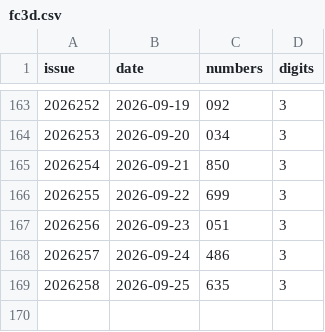
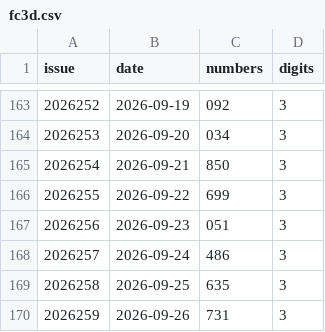
Before and after one commit to wzt0609/lottery-ai-top3, a CSV file: data/fc3d.csv, drawn as a sheet; only a part is shown, gaps mark what is left out.

```diff
--- a/data/fc3d.csv
+++ b/data/fc3d.csv
@@ -169 +169,2 @@ issue,date,numbers,digits
 2026258,2026-09-25,635,3
+2026259,2026-09-26,731,3
```
Also changed, not shown: data/plw.csv, 7 other files.
